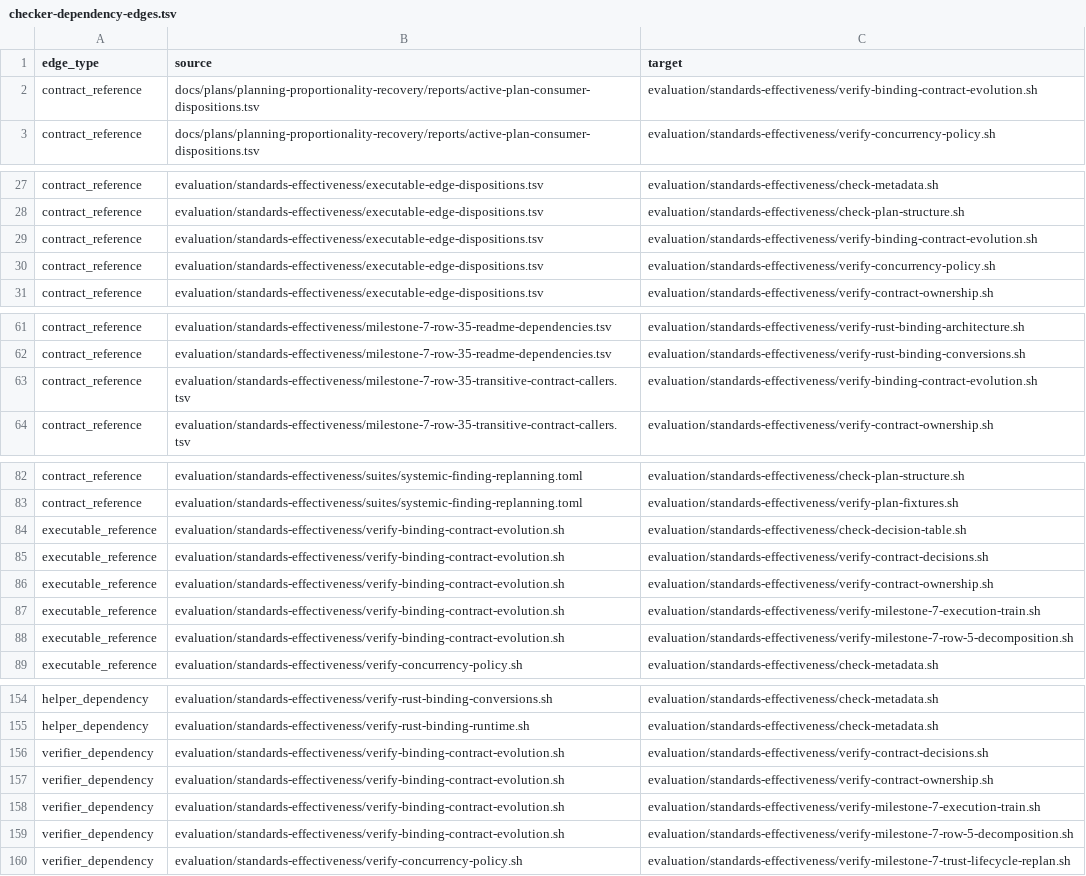
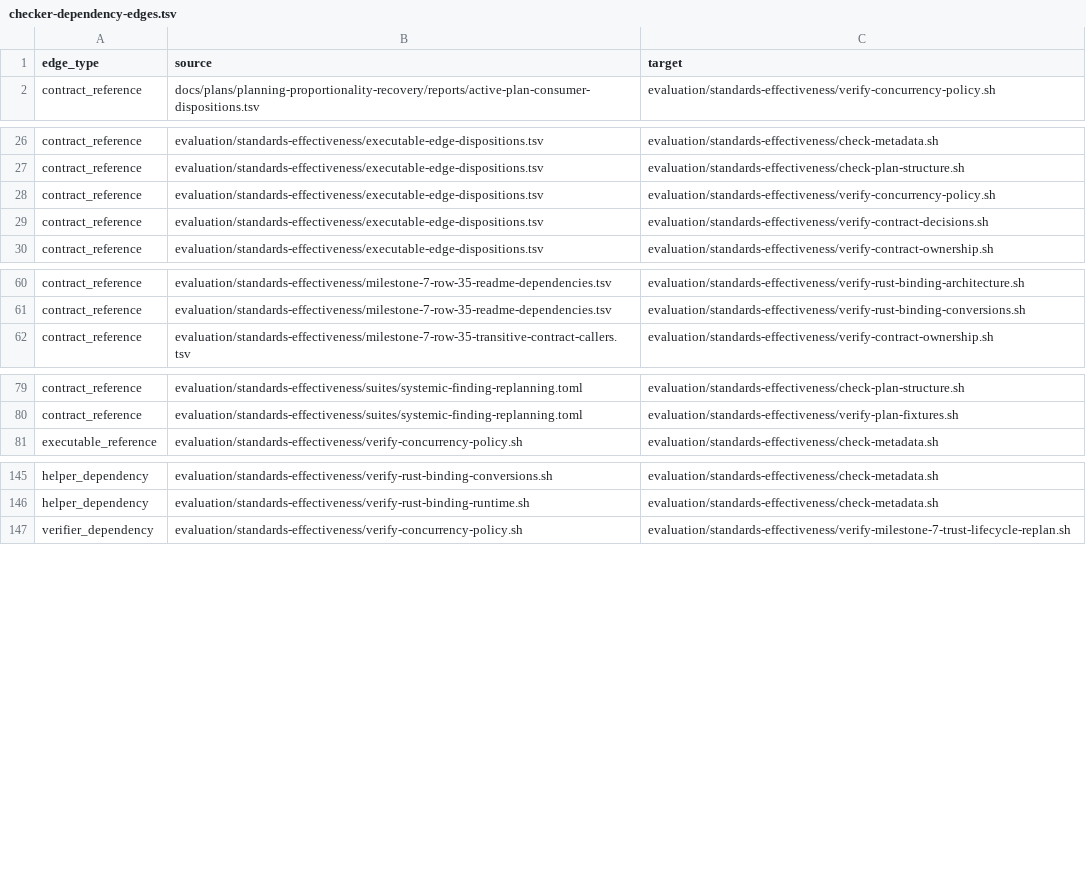
Before and after one commit to MrScripty/Coding-Standards, a TSV file: evaluation/standards-effectiveness/generated/checker-dependency-edges.tsv, drawn as a sheet; only a part is shown, gaps mark what is left out; the diff covers the shown part only.

```diff
--- a/evaluation/standards-effectiveness/generated/checker-dependency-edges.tsv
+++ b/evaluation/standards-effectiveness/generated/checker-dependency-edges.tsv
@@ -1,3 +1,2 @@
 edge_type	source	target
-contract_reference	docs/plans/planning-proportionality-recovery/reports/active-plan-consumer-dispositions.tsv	evaluation/standards-effectiveness/verify-binding-contract-evolution.sh
 contract_reference	docs/plans/planning-proportionality-recovery/reports/active-plan-consumer-dispositions.tsv	evaluation/standards-effectiveness/verify-concurrency-policy.sh
@@ -28,4 +27,4 @@ contract_reference	evaluation/standards-effectiveness/executable-edge-dispositio
 contract_reference	evaluation/standards-effectiveness/executable-edge-dispositions.tsv	evaluation/standards-effectiveness/check-plan-structure.sh
-contract_reference	evaluation/standards-effectiveness/executable-edge-dispositions.tsv	evaluation/standards-effectiveness/verify-binding-contract-evolution.sh
 contract_reference	evaluation/standards-effectiveness/executable-edge-dispositions.tsv	evaluation/standards-effectiveness/verify-concurrency-policy.sh
+contract_reference	evaluation/standards-effectiveness/executable-edge-dispositions.tsv	evaluation/standards-effectiveness/verify-contract-decisions.sh
 contract_reference	evaluation/standards-effectiveness/executable-edge-dispositions.tsv	evaluation/standards-effectiveness/verify-contract-ownership.sh
@@ -62,3 +61,2 @@ contract_reference	evaluation/standards-effectiveness/milestone-7-row-35-readme-
 contract_reference	evaluation/standards-effectiveness/milestone-7-row-35-readme-dependencies.tsv	evaluation/standards-effectiveness/verify-rust-binding-conversions.sh
-contract_reference	evaluation/standards-effectiveness/milestone-7-row-35-transitive-contract-callers.tsv	evaluation/standards-effectiveness/verify-binding-contract-evolution.sh
 contract_reference	evaluation/standards-effectiveness/milestone-7-row-35-transitive-contract-callers.tsv	evaluation/standards-effectiveness/verify-contract-ownership.sh
@@ -83,7 +80,2 @@ contract_reference	evaluation/standards-effectiveness/suites/systemic-finding-re
 contract_reference	evaluation/standards-effectiveness/suites/systemic-finding-replanning.toml	evaluation/standards-effectiveness/verify-plan-fixtures.sh
-executable_reference	evaluation/standards-effectiveness/verify-binding-contract-evolution.sh	evaluation/standards-effectiveness/check-decision-table.sh
-executable_reference	evaluation/standards-effectiveness/verify-binding-contract-evolution.sh	evaluation/standards-effectiveness/verify-contract-decisions.sh
-executable_reference	evaluation/standards-effectiveness/verify-binding-contract-evolution.sh	evaluation/standards-effectiveness/verify-contract-ownership.sh
-executable_reference	evaluation/standards-effectiveness/verify-binding-contract-evolution.sh	evaluation/standards-effectiveness/verify-milestone-7-execution-train.sh
-executable_reference	evaluation/standards-effectiveness/verify-binding-contract-evolution.sh	evaluation/standards-effectiveness/verify-milestone-7-row-5-decomposition.sh
 executable_reference	evaluation/standards-effectiveness/verify-concurrency-policy.sh	evaluation/standards-effectiveness/check-metadata.sh
@@ -155,6 +146,2 @@ helper_dependency	evaluation/standards-effectiveness/verify-rust-binding-convers
 helper_dependency	evaluation/standards-effectiveness/verify-rust-binding-runtime.sh	evaluation/standards-effectiveness/check-metadata.sh
-verifier_dependency	evaluation/standards-effectiveness/verify-binding-contract-evolution.sh	evaluation/standards-effectiveness/verify-contract-decisions.sh
-verifier_dependency	evaluation/standards-effectiveness/verify-binding-contract-evolution.sh	evaluation/standards-effectiveness/verify-contract-ownership.sh
-verifier_dependency	evaluation/standards-effectiveness/verify-binding-contract-evolution.sh	evaluation/standards-effectiveness/verify-milestone-7-execution-train.sh
-verifier_dependency	evaluation/standards-effectiveness/verify-binding-contract-evolution.sh	evaluation/standards-effectiveness/verify-milestone-7-row-5-decomposition.sh
 verifier_dependency	evaluation/standards-effectiveness/verify-concurrency-policy.sh	evaluation/standards-effectiveness/verify-milestone-7-trust-lifecycle-replan.sh
```
Also changed, not shown: 2 removed rows elsewhere in this file, evaluation/standards-effectiveness/checker-migration-packages.tsv, evaluation/standards-effectiveness/executable-edge-dispositions.tsv, 22 other files.
